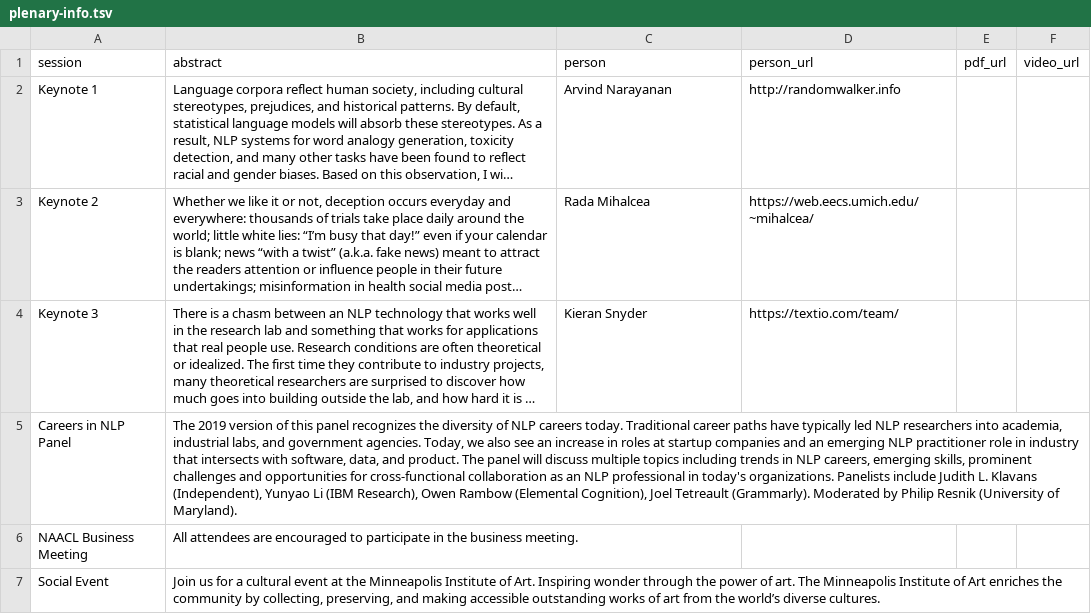
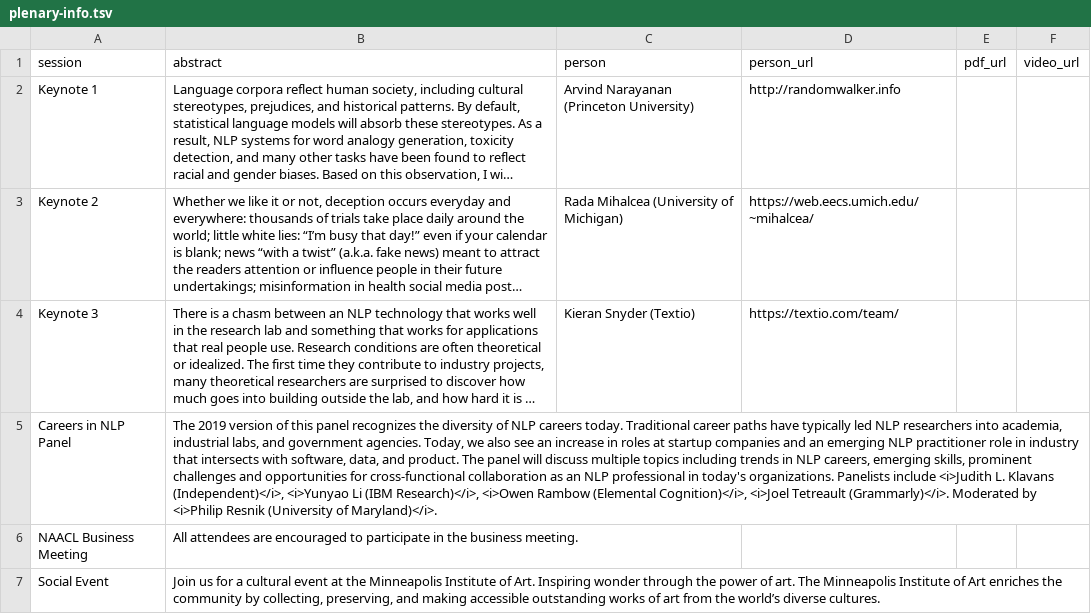
Before and after one commit to naacl-org/naacl-schedule-2019, a TSV file: data/plenary-info.tsv, drawn as a sheet; long unchanged cells end in …; the diff names each change by its address in the sheet, - before the commit and + after, or states it on an @@ line.

Commit message:
Add affiliations for keynote speakers

```diff
--- a/data/plenary-info.tsv
+++ b/data/plenary-info.tsv
-C2 (person): Arvind Narayanan
+C2 (person): Arvind Narayanan (Princeton University)
-C3 (person): Rada Mihalcea
+C3 (person): Rada Mihalcea (University of Michigan)
-C4 (person): Kieran Snyder
+C4 (person): Kieran Snyder (Textio)
-B5 (abstract): …Panelists include Judith L. Klavans (Independent), Yunyao Li (IBM Research), Owen Rambow (Elemental Cognition), Joel Tetreault (Grammarly). Moderated by Philip Resnik (University of Maryland).
+B5 (abstract): …Panelists include <i>Judith L. Klavans (Independent)</i>, <i>Yunyao Li (IBM Research)</i>, <i>Owen Rambow (Elemental Cognition)</i>, <i>Joel Tetreault (Grammarly)</i>. Moderated by <i>Philip Resnik (University of Maryland)</i>.
```
